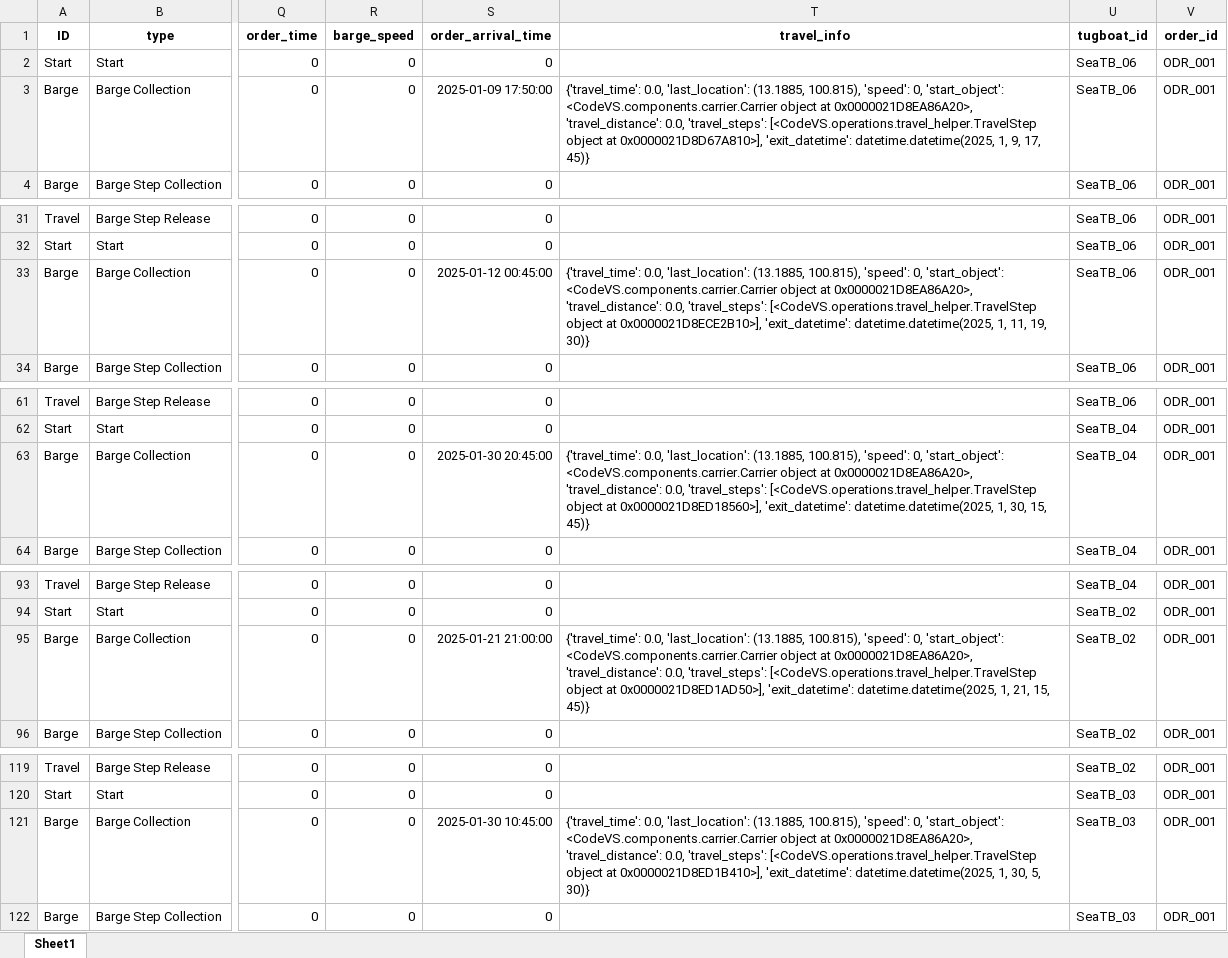
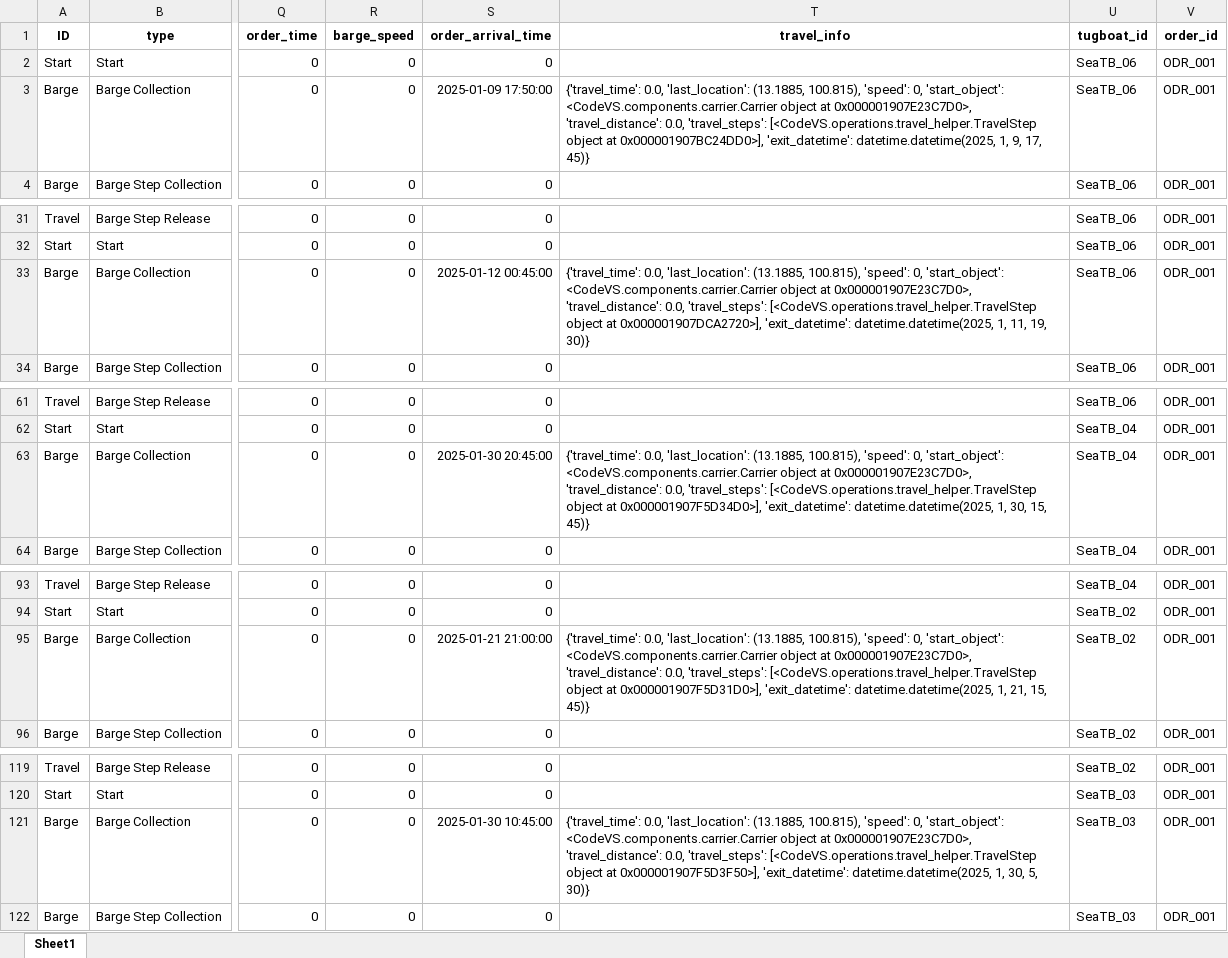
Before and after one commit to babankbro/Tugboat, an Excel workbook: CodeVS/data/output/tugboat_schedule_v4.xlsx, sheet Sheet1, drawn as a sheet; only a part is shown, gaps mark what is left out; values as stored, in another font and other column widths than the file's, no borders; the diff covers the shown part only; the diff names each change by its address in the sheet, - before the commit and + after, or states it on an @@ line.

```diff
--- a/CodeVS/data/output/tugboat_schedule_v4.xlsx (sheet Sheet1)
+++ b/CodeVS/data/output/tugboat_schedule_v4.xlsx (sheet Sheet1)
-T3 (travel_info): …object at 0x0000021D8EA86A20>, 'travel_distance': 0.0, 'travel_steps': [<CodeVS.operations.travel_helper.TravelStep object at 0x0000021D8D67A810>], 'exit_datetime': datetime.datetime(2025,…
+T3 (travel_info): …object at 0x000001907E23C7D0>, 'travel_distance': 0.0, 'travel_steps': [<CodeVS.operations.travel_helper.TravelStep object at 0x000001907BC24DD0>], 'exit_datetime': datetime.datetime(2025,…
-T33 (travel_info): …object at 0x0000021D8EA86A20>, 'travel_distance': 0.0, 'travel_steps': [<CodeVS.operations.travel_helper.TravelStep object at 0x0000021D8ECE2B10>], 'exit_datetime': datetime.datetime(2025,…
+T33 (travel_info): …object at 0x000001907E23C7D0>, 'travel_distance': 0.0, 'travel_steps': [<CodeVS.operations.travel_helper.TravelStep object at 0x000001907DCA2720>], 'exit_datetime': datetime.datetime(2025,…
-T63 (travel_info): …object at 0x0000021D8EA86A20>, 'travel_distance': 0.0, 'travel_steps': [<CodeVS.operations.travel_helper.TravelStep object at 0x0000021D8ED18560>], 'exit_datetime': datetime.datetime(2025,…
+T63 (travel_info): …object at 0x000001907E23C7D0>, 'travel_distance': 0.0, 'travel_steps': [<CodeVS.operations.travel_helper.TravelStep object at 0x000001907F5D34D0>], 'exit_datetime': datetime.datetime(2025,…
-T95 (travel_info): …object at 0x0000021D8EA86A20>, 'travel_distance': 0.0, 'travel_steps': [<CodeVS.operations.travel_helper.TravelStep object at 0x0000021D8ED1AD50>], 'exit_datetime': datetime.datetime(2025,…
+T95 (travel_info): …object at 0x000001907E23C7D0>, 'travel_distance': 0.0, 'travel_steps': [<CodeVS.operations.travel_helper.TravelStep object at 0x000001907F5D31D0>], 'exit_datetime': datetime.datetime(2025,…
-T121 (travel_info): …object at 0x0000021D8EA86A20>, 'travel_distance': 0.0, 'travel_steps': [<CodeVS.operations.travel_helper.TravelStep object at 0x0000021D8ED1B410>], 'exit_datetime': datetime.datetime(2025,…
+T121 (travel_info): …object at 0x000001907E23C7D0>, 'travel_distance': 0.0, 'travel_steps': [<CodeVS.operations.travel_helper.TravelStep object at 0x000001907F5D3F50>], 'exit_datetime': datetime.datetime(2025,…
```
Also changed, not shown: 37 edited cells elsewhere in this sheet, CodeVS/data/output/tugboat_schedule_algorithm.xlsx, 6 other files.
